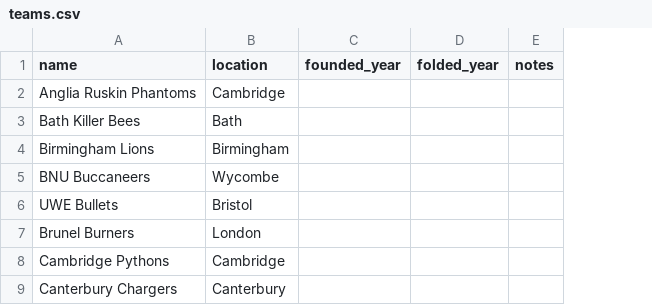
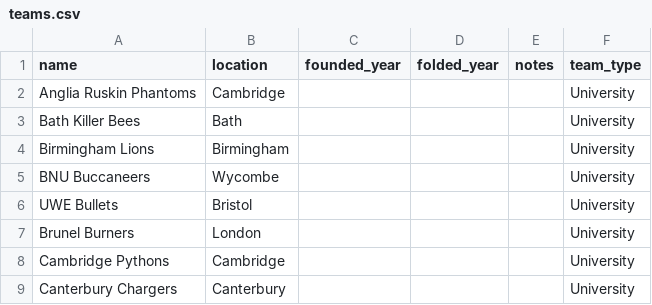
Before and after one commit to brynprice/uk-american-football, a CSV file: data/teams.csv, drawn as a sheet; only a part is shown; the diff names each change by its address in the sheet, - before the commit and + after, or states it on an @@ line.

Commit message:
feat: add team_type data point and display on team cards

```diff
--- a/data/teams.csv
+++ b/data/teams.csv
+column F (team_type), rows 2-9: all University
```
Also changed, not shown: 7 other files.
